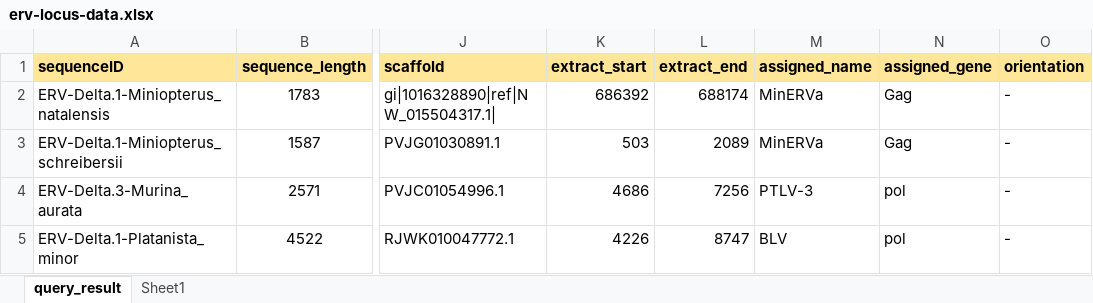
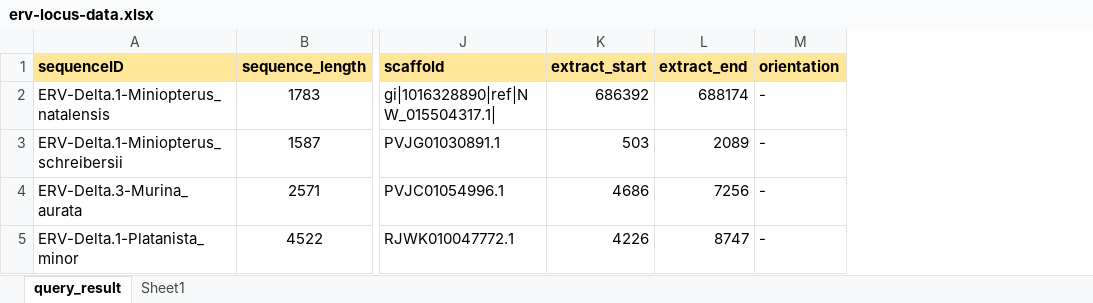
Before and after one commit to giffordlabcvr/Deltaretrovirus-GLUE, an Excel workbook: tabular/erv/erv-locus-data.xlsx, sheet query_result, drawn as a sheet; only a part is shown, gaps mark what is left out; values as stored, in another font and other column widths than the file's, no borders; the diff names each change by its address in the sheet, - before the commit and + after, or states it on an @@ line.

```diff
--- a/tabular/erv/erv-locus-data.xlsx (sheet query_result)
+++ b/tabular/erv/erv-locus-data.xlsx (sheet query_result)
-column M (assigned_name), rows 2-5: MinERVa | MinERVa | PTLV-3 | BLV
-column N (assigned_gene), rows 2-5: Gag | Gag | pol | pol
```
Also changed, not shown: 1 other file.
